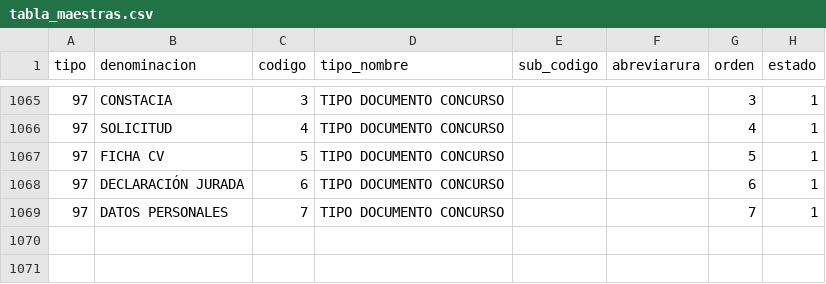
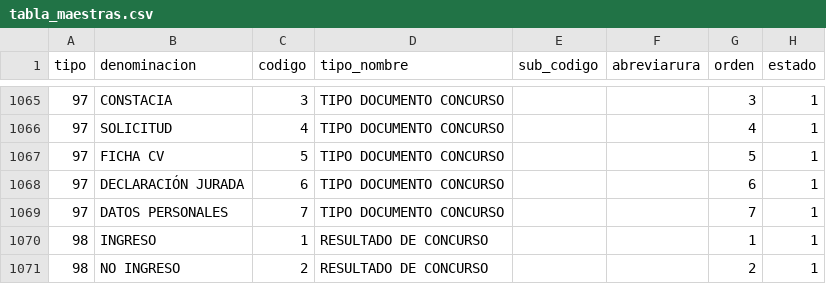
Before and after one commit to cbtic/sigcap, a CSV file: database/seeders/csv/tabla_maestras.csv, drawn as a sheet; only a part is shown, gaps mark what is left out.

Commit message:
add REGISTRO DE RESULTADO DE CONCURSO EN LA TABLA MAESTRA

```diff
--- a/database/seeders/csv/tabla_maestras.csv
+++ b/database/seeders/csv/tabla_maestras.csv
@@ -1069 +1069,3 @@ tipo;denominacion;codigo;tipo_nombre;sub_codigo;abreviarura;orden;estado
 97;DATOS PERSONALES;7;TIPO DOCUMENTO CONCURSO;;;7;1
+98;INGRESO;1;RESULTADO DE CONCURSO;;;1;1
+98;NO INGRESO;2;RESULTADO DE CONCURSO;;;2;1
```
